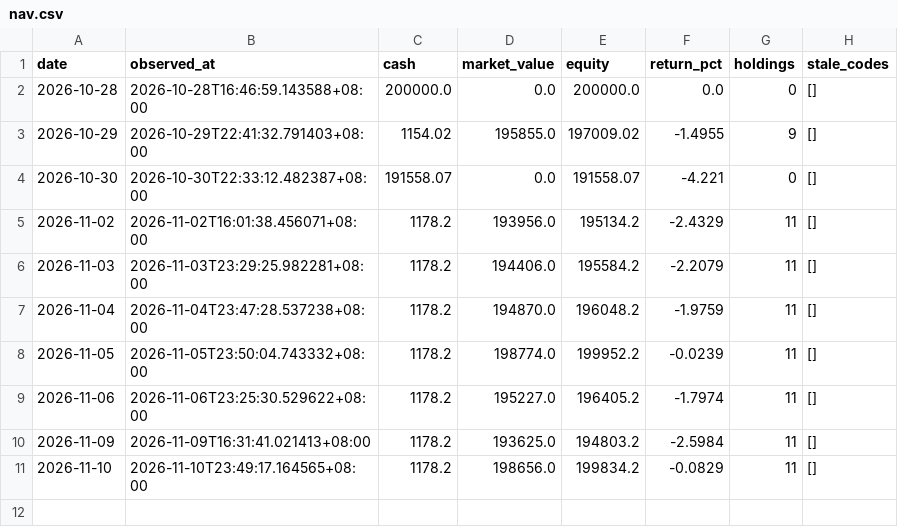
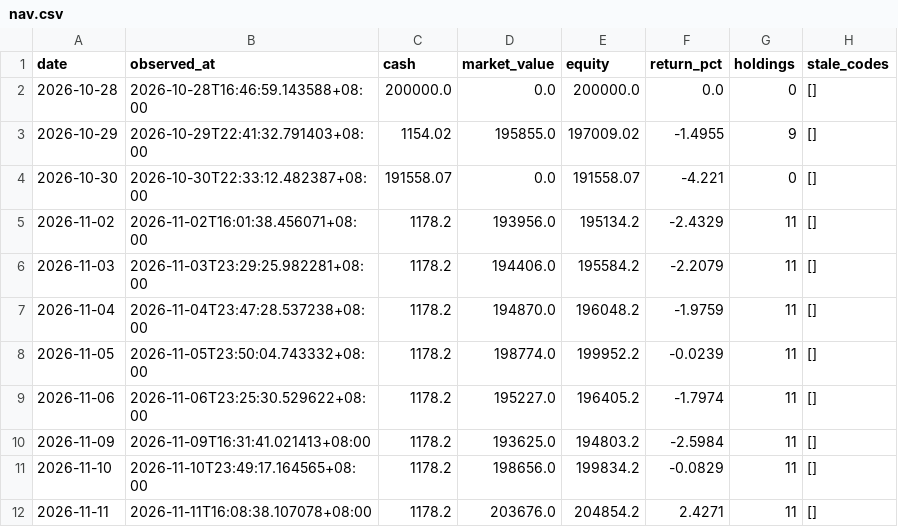
Before and after one commit to Bowen389/xiaoshizhi, a CSV file: data/nav.csv, drawn as a sheet.

```diff
--- a/data/nav.csv
+++ b/data/nav.csv
@@ -11 +11,2 @@ date,observed_at,cash,market_value,equity,return_pct,holdings,stale_codes
 2026-11-10,2026-11-10T23:49:17.164565+08:00,1178.2,198656.0,199834.2,-0.0829,11,[]
+2026-11-11,2026-11-11T16:08:38.107078+08:00,1178.2,203676.0,204854.2,2.4271,11,[]
```
Also changed, not shown: 3 other files.
